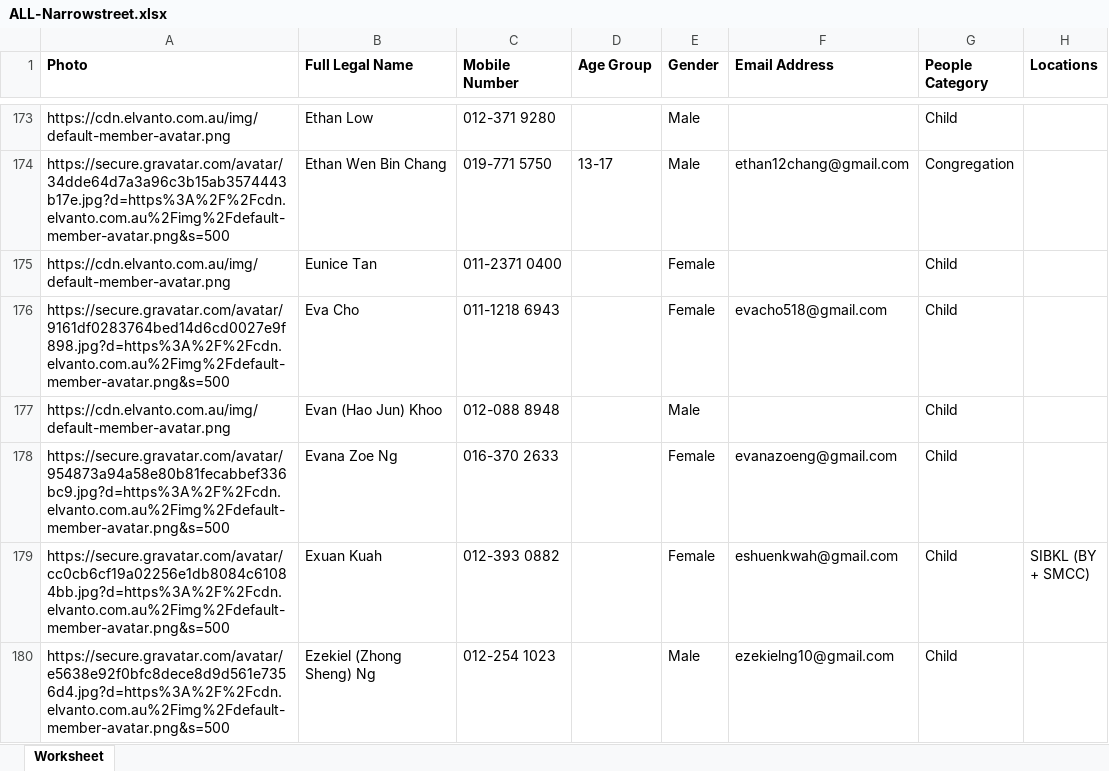
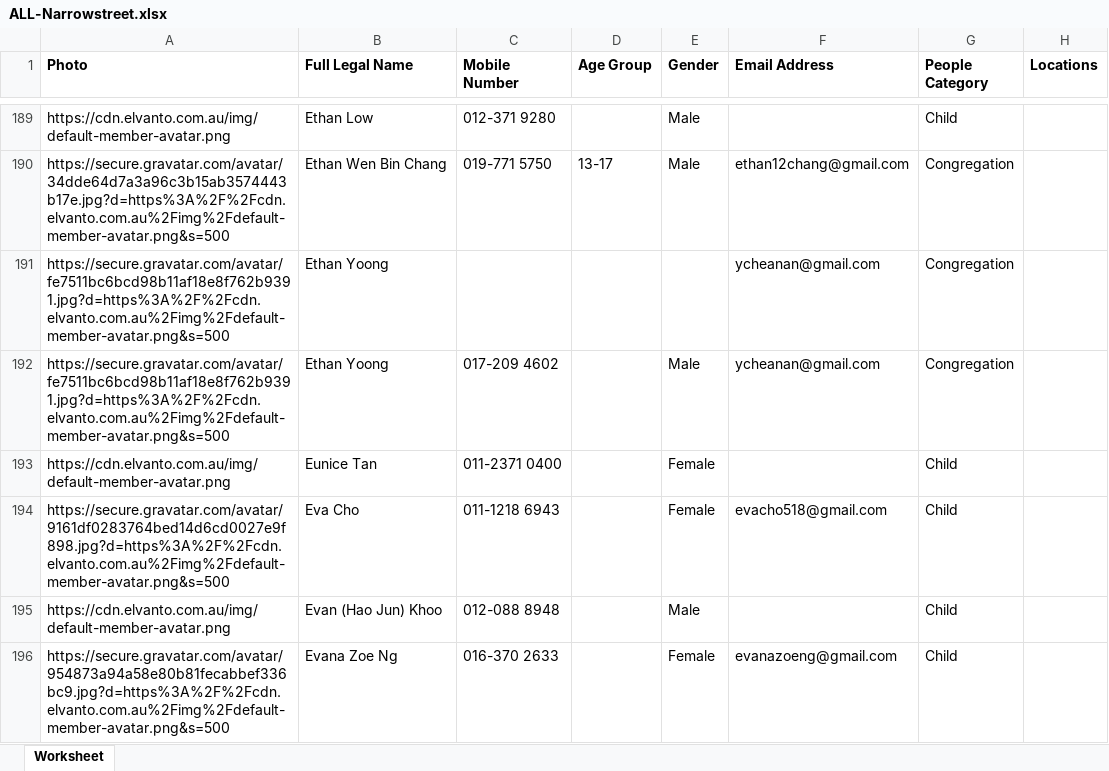
Before and after one commit to narrowstreet/QRCode-Generator-Streamlit, an Excel workbook: ALL-Narrowstreet.xlsx, sheet Worksheet, drawn as a sheet; only a part is shown, gaps mark what is left out; the shorter side is filled out with more unchanged rows; values as stored, in another font and other column widths than the file's, no borders; the diff covers the shown part only; the diff names each change by its address in the sheet, - before the commit and + after, or states it on an @@ line.

```diff
--- a/ALL-Narrowstreet.xlsx (sheet Worksheet)
+++ b/ALL-Narrowstreet.xlsx (sheet Worksheet)
+row 191: https://secure.gravatar.com/avatar/fe7511bc6bcd98b11af18e8f762b9391.jpg?d=https%3A%2F%2Fcdn.elvanto.com.au%2Fimg%2Fdefault-member-avatar.png&s=500 | Ethan Yoong |  |  |  | ycheanan@gmail.com | Congregation
+row 192: https://secure.gravatar.com/avatar/fe7511bc6bcd98b11af18e8f762b9391.jpg?d=https%3A%2F%2Fcdn.elvanto.com.au%2Fimg%2Fdefault-member-avatar.png&s=500 | Ethan Yoong | 017-209 4602 |  | Male | ycheanan@gmail.com | Congregation
```
Also changed, not shown: 47 added rows, 2 removed rows and 19 edited cells elsewhere in this sheet.
